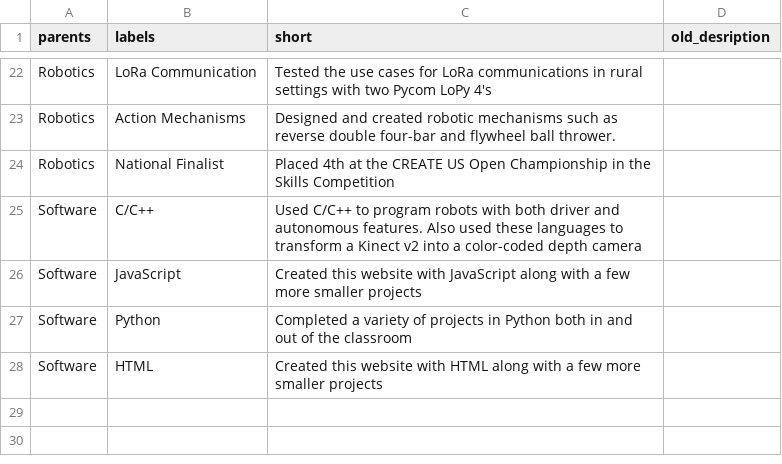
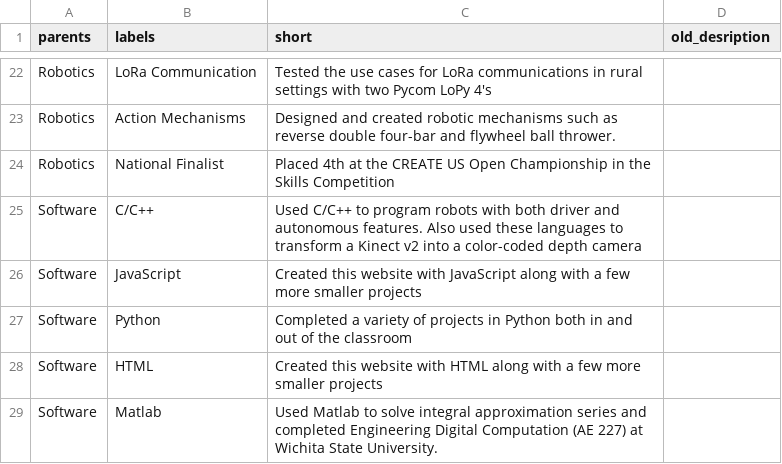
Before and after one commit to CadenCarlson/CadenCarlson.github.io, a CSV file: docs/Carlson-Skills.csv, drawn as a sheet; only a part is shown, gaps mark what is left out.

Commit message:
Update Skills csv

```diff
--- a/docs/Carlson-Skills.csv
+++ b/docs/Carlson-Skills.csv
@@ -28 +28,2 @@ Software,Python,Completed a variety of projects in Python both in and out of the
 Software,HTML,Created this website with HTML along with a few more smaller projects,
+Software,Matlab,Used Matlab to solve integral approximation series and completed Engineering Digital Computation (AE 227) at Wichita State University.,
```
